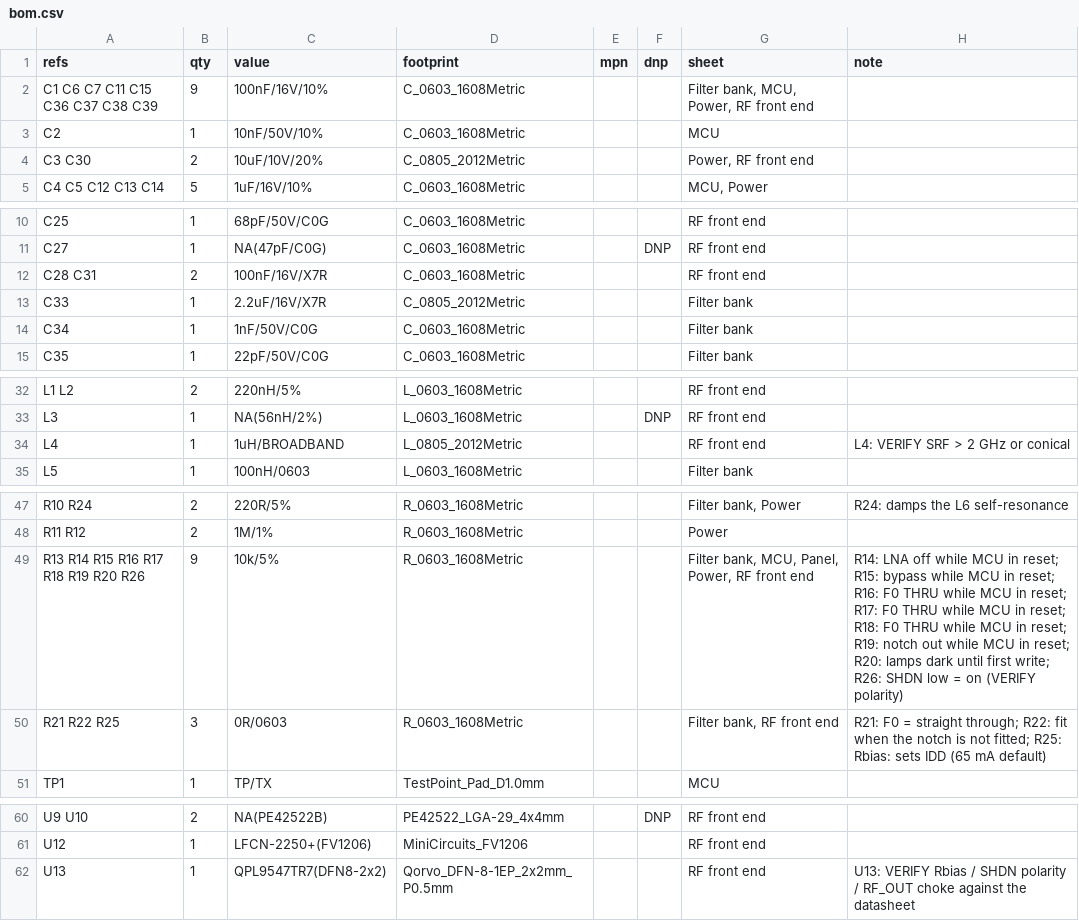
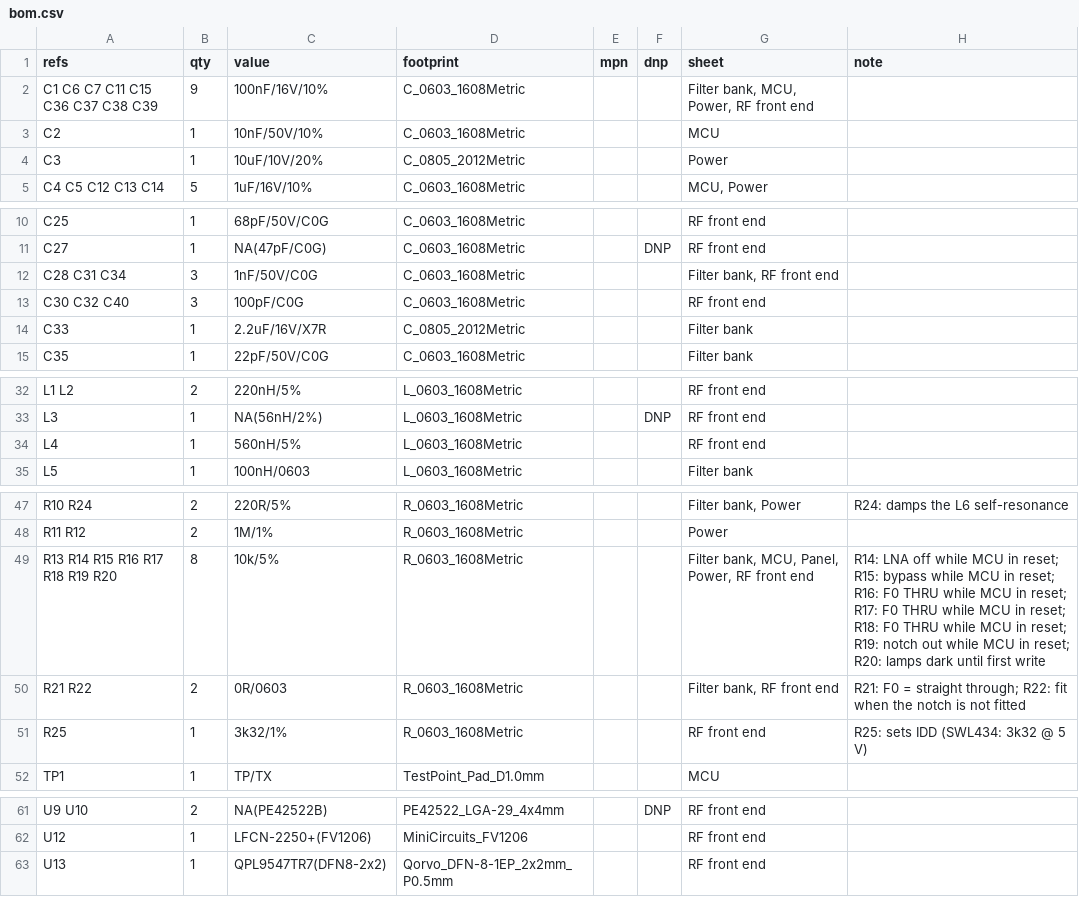
Before and after one commit to z2labs/coaxolotl, a CSV file: hardware/bom.csv, drawn as a sheet; only a part is shown, gaps mark what is left out.

```diff
--- a/hardware/bom.csv
+++ b/hardware/bom.csv
@@ -3,3 +3,3 @@ C1 C6 C7 C11 C15 C36 C37 C38 C39,9,100nF/16V/10%,C_0603_1608Metric,,,"Filter ban
 C2,1,10nF/50V/10%,C_0603_1608Metric,,,MCU,
-C3 C30,2,10uF/10V/20%,C_0805_2012Metric,,,"Power, RF front end",
+C3,1,10uF/10V/20%,C_0805_2012Metric,,,Power,
 C4 C5 C12 C13 C14,5,1uF/16V/10%,C_0603_1608Metric,,,"MCU, Power",
@@ -11,5 +11,5 @@ C25,1,68pF/50V/C0G,C_0603_1608Metric,,,RF front end,
 C27,1,NA(47pF/C0G),C_0603_1608Metric,,DNP,RF front end,
-C28 C31,2,100nF/16V/X7R,C_0603_1608Metric,,,RF front end,
+C28 C31 C34,3,1nF/50V/C0G,C_0603_1608Metric,,,"Filter bank, RF front end",
+C30 C32 C40,3,100pF/C0G,C_0603_1608Metric,,,RF front end,
 C33,1,2.2uF/16V/X7R,C_0805_2012Metric,,,Filter bank,
-C34,1,1nF/50V/C0G,C_0603_1608Metric,,,Filter bank,
 C35,1,22pF/50V/C0G,C_0603_1608Metric,,,Filter bank,
@@ -33,3 +33,3 @@ L1 L2,2,220nH/5%,L_0603_1608Metric,,,RF front end,
 L3,1,NA(56nH/2%),L_0603_1608Metric,,DNP,RF front end,
-L4,1,1uH/BROADBAND,L_0805_2012Metric,,,RF front end,L4: VERIFY SRF > 2 GHz or conical
+L4,1,560nH/5%,L_0603_1608Metric,,,RF front end,
 L5,1,100nH/0603,L_0603_1608Metric,,,Filter bank,
@@ -48,4 +48,5 @@ R10 R24,2,220R/5%,R_0603_1608Metric,,,"Filter bank, Power",R24: damps the L6 sel
 R11 R12,2,1M/1%,R_0603_1608Metric,,,Power,
-R13 R14 R15 R16 R17 R18 R19 R20 R26,9,10k/5%,R_0603_1608Metric,,,"Filter bank, MCU, Panel, Power, RF front end",R14: LNA off while MCU in reset; R15: bypass while MCU in reset; R16: F0 THRU while MCU in reset; R17: F0 THRU while MCU in reset; R18: F0 THRU while MCU in reset; R19: notch out while MCU in reset; R20: lamps dark until first write; R26: SHDN low = on (VERIFY polarity)
-R21 R22 R25,3,0R/0603,R_0603_1608Metric,,,"Filter bank, RF front end",R21: F0 = straight through; R22: fit when the notch is not fitted; R25: Rbias: sets IDD (65 mA default)
+R13 R14 R15 R16 R17 R18 R19 R20,8,10k/5%,R_0603_1608Metric,,,"Filter bank, MCU, Panel, Power, RF front end",R14: LNA off while MCU in reset; R15: bypass while MCU in reset; R16: F0 THRU while MCU in reset; R17: F0 THRU while MCU in reset; R18: F0 THRU while MCU in reset; R19: notch out while MCU in reset; R20: lamps dark until first write
+R21 R22,2,0R/0603,R_0603_1608Metric,,,"Filter bank, RF front end",R21: F0 = straight through; R22: fit when the notch is not fitted
+R25,1,3k32/1%,R_0603_1608Metric,,,RF front end,R25: sets IDD (SWL434: 3k32 @ 5 V)
 TP1,1,TP/TX,TestPoint_Pad_D1.0mm,,,MCU,
@@ -61,2 +62,2 @@ U9 U10,2,NA(PE42522B),PE42522_LGA-29_4x4mm,,DNP,RF front end,
 U12,1,LFCN-2250+(FV1206),MiniCircuits_FV1206,,,RF front end,
-U13,1,QPL9547TR7(DFN8-2x2),Qorvo_DFN-8-1EP_2x2mm_P0.5mm,,,RF front end,U13: VERIFY Rbias / SHDN polarity / RF_OUT choke against the datasheet
+U13,1,QPL9547TR7(DFN8-2x2),Qorvo_DFN-8-1EP_2x2mm_P0.5mm,,,RF front end,
```
Also changed, not shown: 11 other files.
